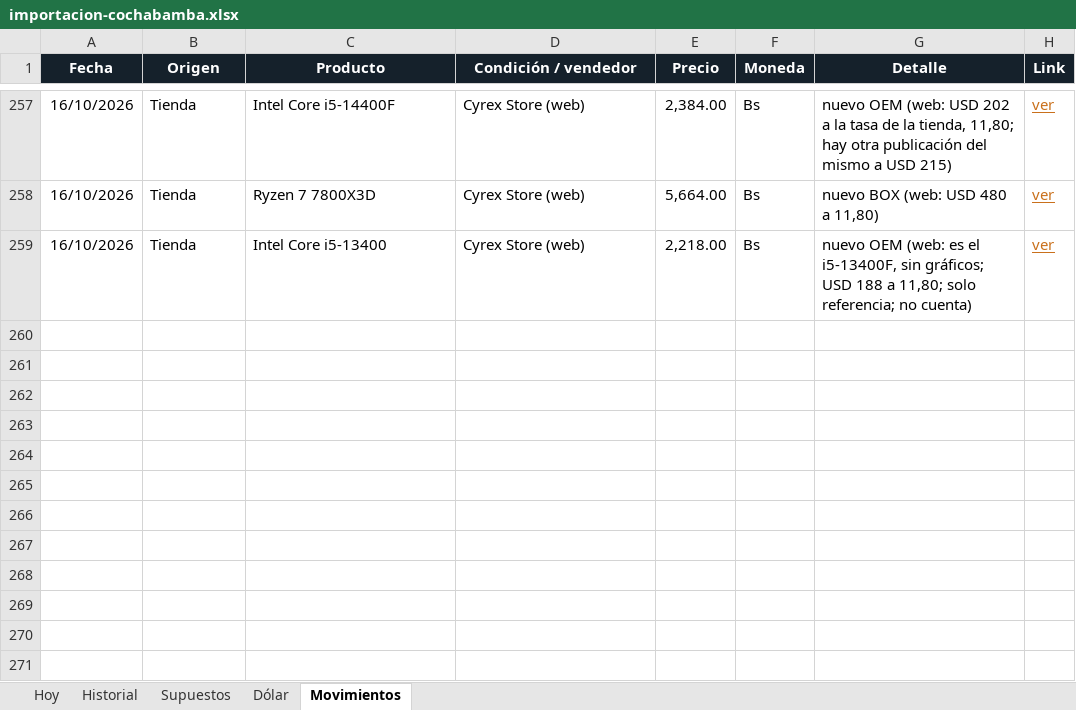
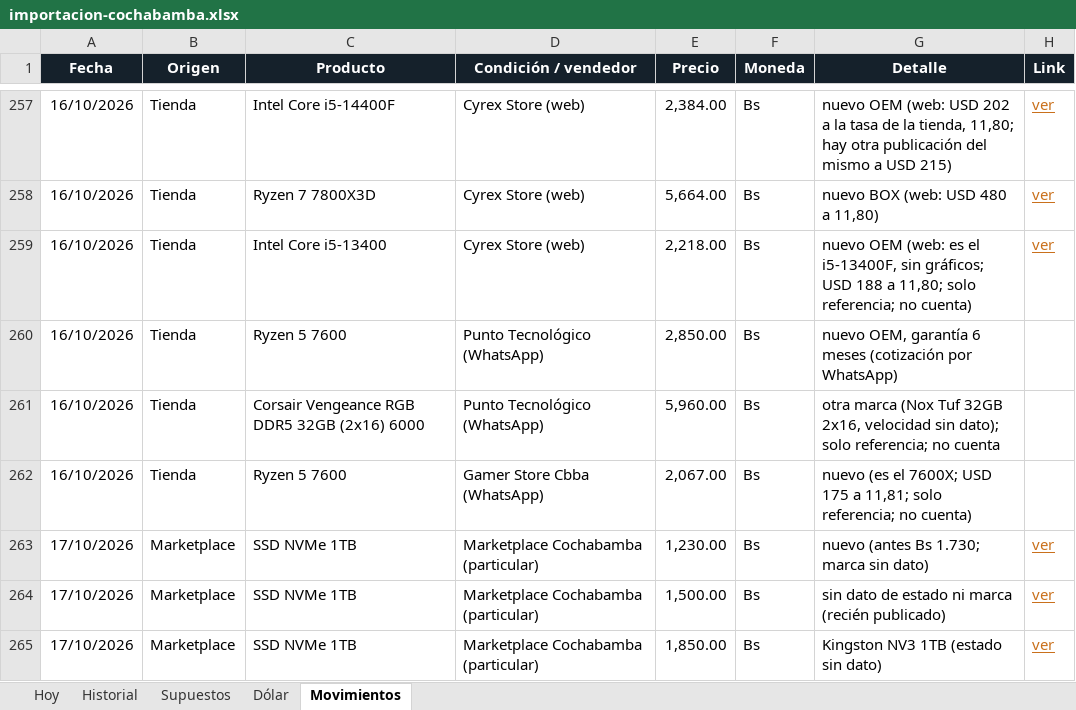
Before and after one commit to Santi491/Claude-, an Excel workbook: importacion-cochabamba.xlsx, sheet Movimientos, drawn as a sheet; only a part is shown, gaps mark what is left out; values as stored, in another font and other column widths than the file's, no borders; table styles not drawn; the diff names each change by its address in the sheet, - before the commit and + after, or states it on an @@ line.

```diff
--- a/importacion-cochabamba.xlsx (sheet Movimientos)
+++ b/importacion-cochabamba.xlsx (sheet Movimientos)
+row 260: 16/10/2026 | Tienda | Ryzen 5 7600 | Punto Tecnológico (WhatsApp) | 2,850.00 | Bs | nuevo OEM, garantía 6 meses (cotización por WhatsApp)
+row 261: 16/10/2026 | Tienda | Corsair Vengeance RGB DDR5 32GB (2x16) 6000 | Punto Tecnológico (WhatsApp) | 5,960.00 | Bs | otra marca (Nox Tuf 32GB 2x16, velocidad sin dato); solo referencia; no cuenta
+row 262: 16/10/2026 | Tienda | Ryzen 5 7600 | Gamer Store Cbba (WhatsApp) | 2,067.00 | Bs | nuevo (es el 7600X; USD 175 a 11,81; solo referencia; no cuenta)
+row 263: 17/10/2026 | Marketplace | SSD NVMe 1TB | Marketplace Cochabamba (particular) | 1,230.00 | Bs | nuevo (antes Bs 1.730; marca sin dato) | ver
+row 264: 17/10/2026 | Marketplace | SSD NVMe 1TB | Marketplace Cochabamba (particular) | 1,500.00 | Bs | sin dato de estado ni marca (recién publicado) | ver
+row 265: 17/10/2026 | Marketplace | SSD NVMe 1TB | Marketplace Cochabamba (particular) | 1,850.00 | Bs | Kingston NV3 1TB (estado sin dato) | ver
```
Also changed, not shown: sheet Hoy, sheet Historial, 14 other files.
